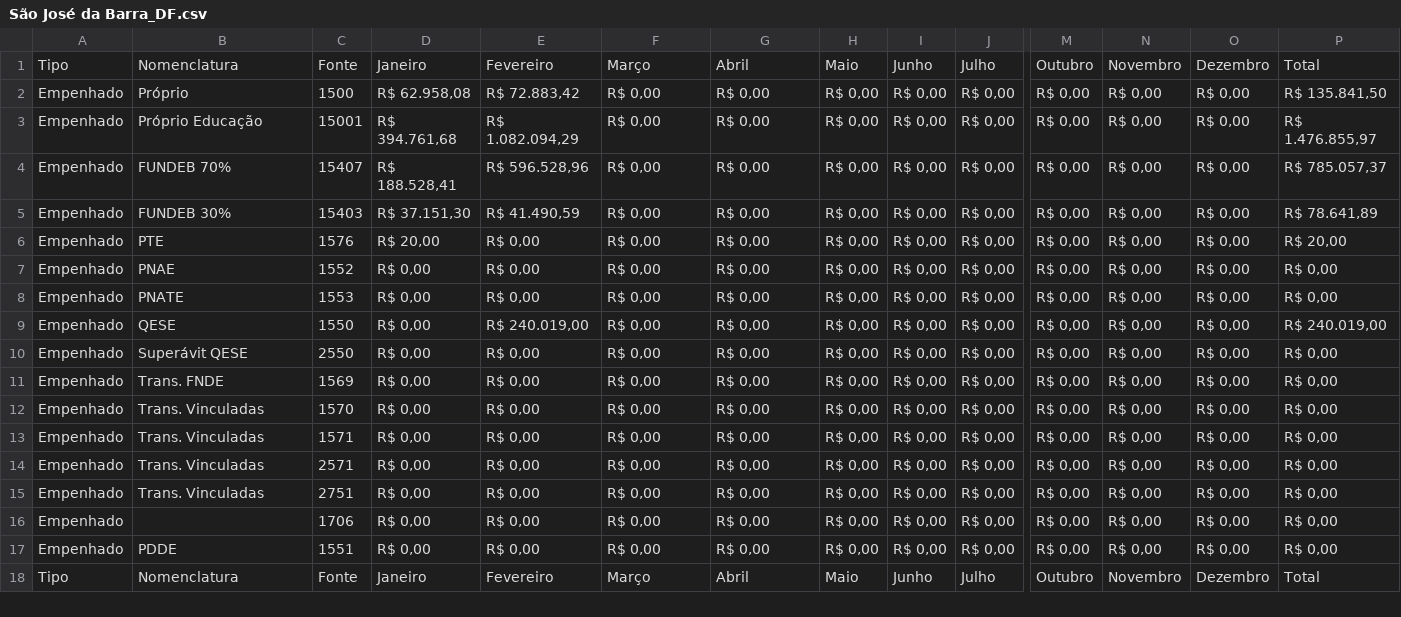
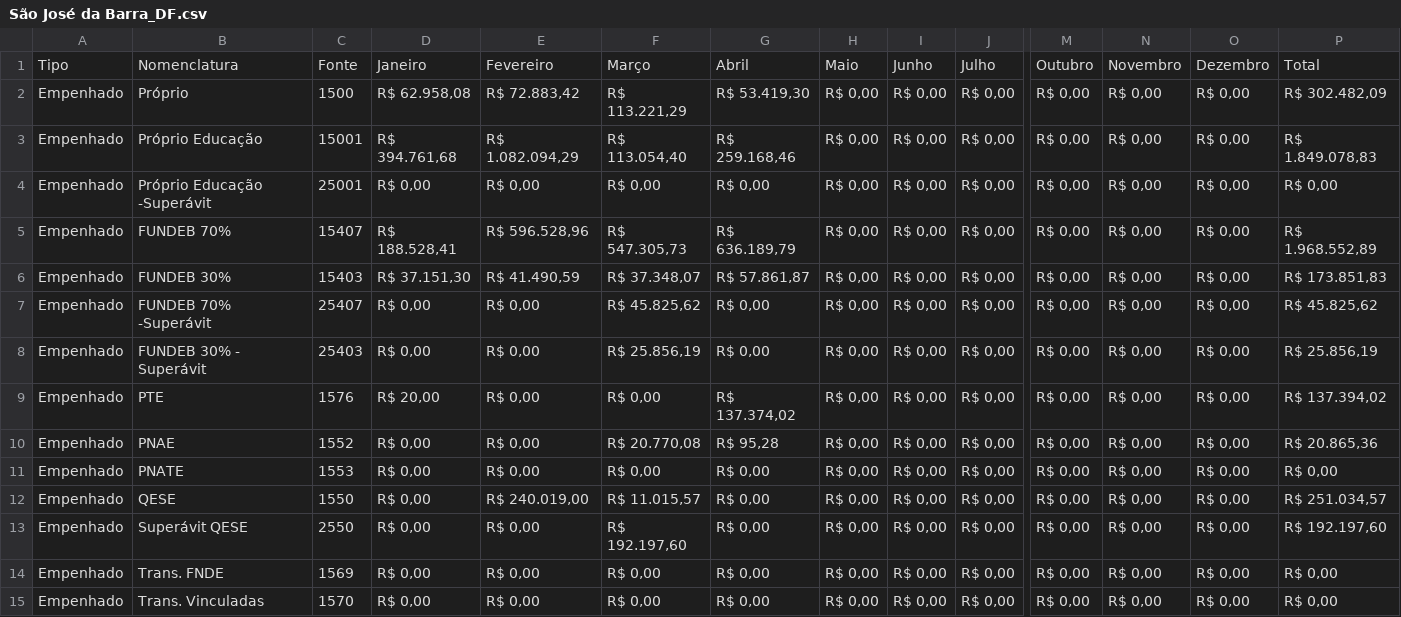
Before and after one commit to TTbrazilian/DashBoard-V3, a CSV file: zEducação/São José da Barra_DF.csv, drawn as a sheet; only a part is shown, gaps mark what is left out; the shorter side is filled out with more unchanged rows; addresses are those after the commit; rows hold the shown columns only; the diff covers the shown part only; the diff names each change by its address in the sheet, - before the commit and + after, or states it on an @@ line.

```diff
--- a/zEducação/São José da Barra_DF.csv
+++ b/zEducação/São José da Barra_DF.csv
-F2: R$ 0,00
+F2: R$ 113.221,29
-G2: R$ 0,00
+G2: R$ 53.419,30
-P2: R$ 135.841,50
+P2: R$ 302.482,09
-F3: R$ 0,00
+F3: R$ 113.054,40
-G3: R$ 0,00
+G3: R$ 259.168,46
-P3: R$ 1.476.855,97
+P3: R$ 1.849.078,83
+row 4: Empenhado | Próprio Educação -Superávit | 25001 | R$ 0,00 | R$ 0,00 | R$ 0,00 | R$ 0,00 | R$ 0,00 | R$ 0,00 | R$ 0,00 | R$ 0,00 | R$ 0,00 | R$ 0,00 | R$ 0,00
-F5: R$ 0,00
+F5: R$ 547.305,73
-G5: R$ 0,00
+G5: R$ 636.189,79
-P5: R$ 785.057,37
+P5: R$ 1.968.552,89
-F6: R$ 0,00
+F6: R$ 37.348,07
-G6: R$ 0,00
+G6: R$ 57.861,87
-P6: R$ 78.641,89
+P6: R$ 173.851,83
+row 7: Empenhado | FUNDEB 70% -Superávit | 25407 | R$ 0,00 | R$ 0,00 | R$ 45.825,62 | R$ 0,00 | R$ 0,00 | R$ 0,00 | R$ 0,00 | R$ 0,00 | R$ 0,00 | R$ 0,00 | R$ 45.825,62
+row 8: Empenhado | FUNDEB 30% - Superávit | 25403 | R$ 0,00 | R$ 0,00 | R$ 25.856,19 | R$ 0,00 | R$ 0,00 | R$ 0,00 | R$ 0,00 | R$ 0,00 | R$ 0,00 | R$ 0,00 | R$ 25.856,19
-G9: R$ 0,00
+G9: R$ 137.374,02
-P9: R$ 20,00
+P9: R$ 137.394,02
-F10: R$ 0,00
+F10: R$ 20.770,08
-G10: R$ 0,00
+G10: R$ 95,28
-P10: R$ 0,00
+P10: R$ 20.865,36
-F12: R$ 0,00
+F12: R$ 11.015,57
-P12: R$ 240.019,00
+P12: R$ 251.034,57
-F13: R$ 0,00
+F13: R$ 192.197,60
-P13: R$ 0,00
+P13: R$ 192.197,60
```
Also changed, not shown: 6 added rows and 28 edited cells elsewhere in this file, zEducação/São José da Barra_R.csv, 1 other file.
